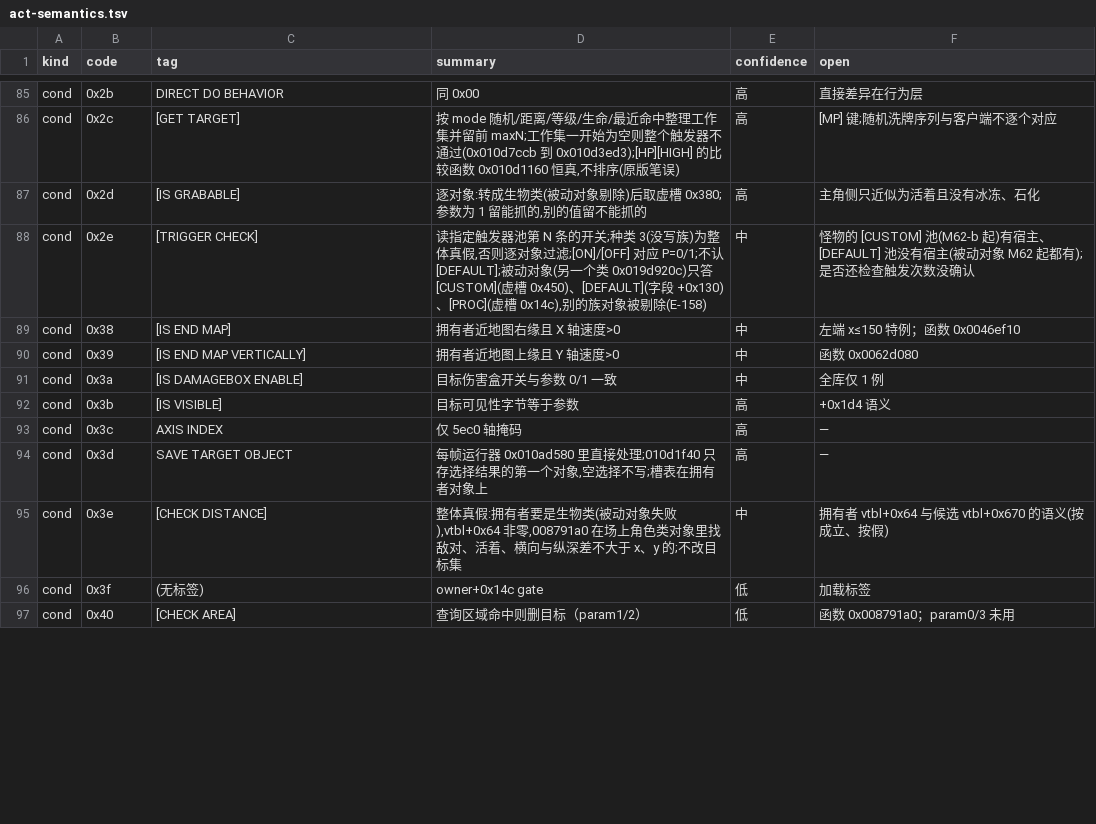
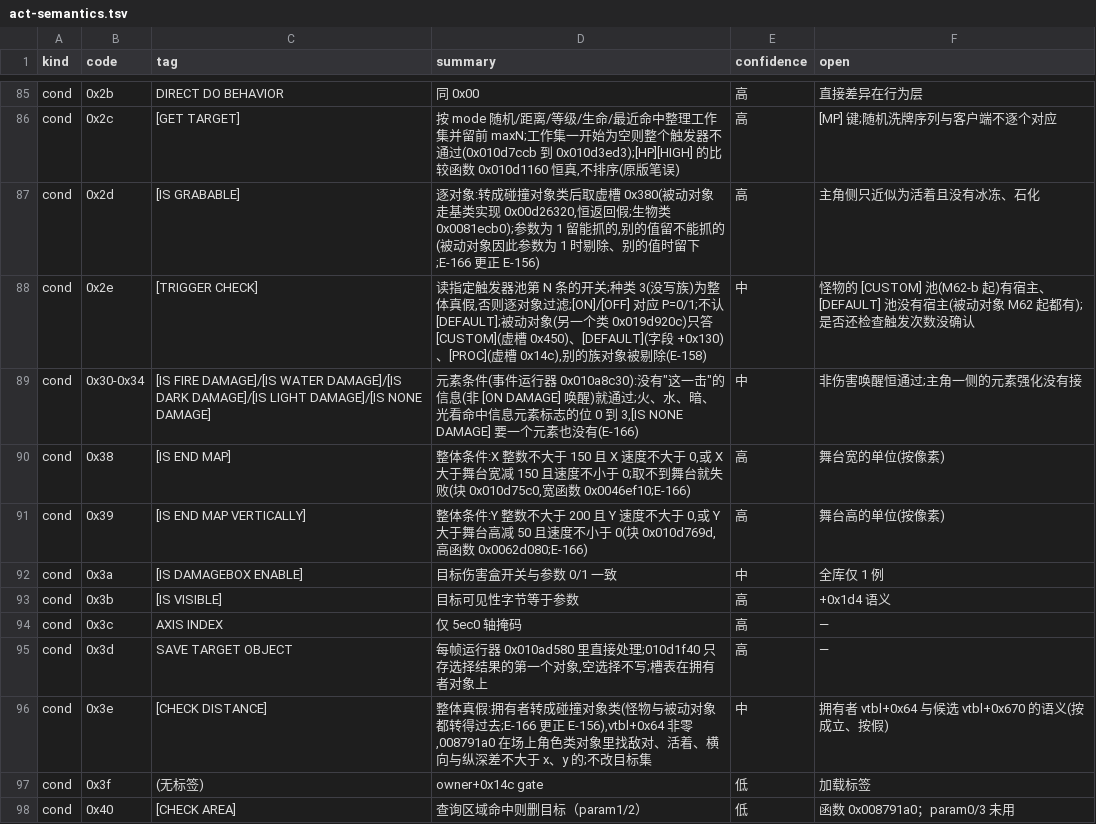
Before and after one commit to WKkCoder/DofUnity, a TSV file: docs/act-semantics.tsv, drawn as a sheet; only a part is shown, gaps mark what is left out; the diff covers the shown part only.

```diff
--- a/docs/act-semantics.tsv
+++ b/docs/act-semantics.tsv
@@ -86,6 +86,7 @@ cond	0x2b	DIRECT DO BEHAVIOR	同 0x00	高	直接差异在行为层
 cond	0x2c	[GET TARGET]	按 mode 随机/距离/等级/生命/最近命中整理工作集并留前 maxN;工作集一开始为空则整个触发器不通过(0x010d7ccb 到 0x010d3ed3);[HP][HIGH] 的比较函数 0x010d1160 恒真,不排序(原版笔误)	高	[MP] 键;随机洗牌序列与客户端不逐个对应
-cond	0x2d	[IS GRABABLE]	逐对象:转成生物类(被动对象剔除)后取虚槽 0x380;参数为 1 留能抓的,别的值留不能抓的	高	主角侧只近似为活着且没有冰冻、石化
+cond	0x2d	[IS GRABABLE]	逐对象:转成碰撞对象类后取虚槽 0x380(被动对象走基类实现 0x00d26320,恒返回假;生物类 0x0081ecb0);参数为 1 留能抓的,别的值留不能抓的(被动对象因此参数为 1 时剔除、别的值时留下;E-166 更正 E-156)	高	主角侧只近似为活着且没有冰冻、石化
 cond	0x2e	[TRIGGER CHECK]	读指定触发器池第 N 条的开关;种类 3(没写族)为整体真假,否则逐对象过滤;[ON]/[OFF] 对应 P=0/1;不认 [DEFAULT];被动对象(另一个类 0x019d920c)只答 [CUSTOM](虚槽 0x450)、[DEFAULT](字段 +0x130)、[PROC](虚槽 0x14c),别的族对象被剔除(E-158)	中	怪物的 [CUSTOM] 池(M62-b 起)有宿主、[DEFAULT] 池没有宿主(被动对象 M62 起都有);是否还检查触发次数没确认
-cond	0x38	[IS END MAP]	拥有者近地图右缘且 X 轴速度>0	中	左端 x≤150 特例；函数 0x0046ef10
-cond	0x39	[IS END MAP VERTICALLY]	拥有者近地图上缘且 Y 轴速度>0	中	函数 0x0062d080
+cond	0x30-0x34	[IS FIRE DAMAGE]/[IS WATER DAMAGE]/[IS DARK DAMAGE]/[IS LIGHT DAMAGE]/[IS NONE DAMAGE]	元素条件(事件运行器 0x010a8c30):没有"这一击"的信息(非 [ON DAMAGE] 唤醒)就通过;火、水、暗、光看命中信息元素标志的位 0 到 3,[IS NONE DAMAGE] 要一个元素也没有(E-166)	中	非伤害唤醒恒通过;主角一侧的元素强化没有接
+cond	0x38	[IS END MAP]	整体条件:X 整数不大于 150 且 X 速度不大于 0,或 X 大于舞台宽减 150 且速度不小于 0;取不到舞台就失败(块 0x010d75c0,宽函数 0x0046ef10;E-166)	高	舞台宽的单位(按像素)
+cond	0x39	[IS END MAP VERTICALLY]	整体条件:Y 整数不大于 200 且 Y 速度不大于 0,或 Y 大于舞台高减 50 且速度不小于 0(块 0x010d769d,高函数 0x0062d080;E-166)	高	舞台高的单位(按像素)
 cond	0x3a	[IS DAMAGEBOX ENABLE]	目标伤害盒开关与参数 0/1 一致	中	全库仅 1 例
@@ -94,3 +95,3 @@ cond	0x3c	AXIS INDEX	仅 5ec0 轴掩码	高	—
 cond	0x3d	SAVE TARGET OBJECT	每帧运行器 0x010ad580 里直接处理;010d1f40 只存选择结果的第一个对象,空选择不写;槽表在拥有者对象上	高	—
-cond	0x3e	[CHECK DISTANCE]	整体真假:拥有者要是生物类(被动对象失败),vtbl+0x64 非零,008791a0 在场上角色类对象里找敌对、活着、横向与纵深差不大于 x、y 的;不改目标集	中	拥有者 vtbl+0x64 与候选 vtbl+0x670 的语义(按成立、按假)
+cond	0x3e	[CHECK DISTANCE]	整体真假:拥有者转成碰撞对象类(怪物与被动对象都转得过去;E-166 更正 E-156),vtbl+0x64 非零,008791a0 在场上角色类对象里找敌对、活着、横向与纵深差不大于 x、y 的;不改目标集	中	拥有者 vtbl+0x64 与候选 vtbl+0x670 的语义(按成立、按假)
 cond	0x3f	(无标签)	owner+0x14c gate	低	加载标签
```
Also changed, not shown: 25 edited cells elsewhere in this file, 19 other files.
